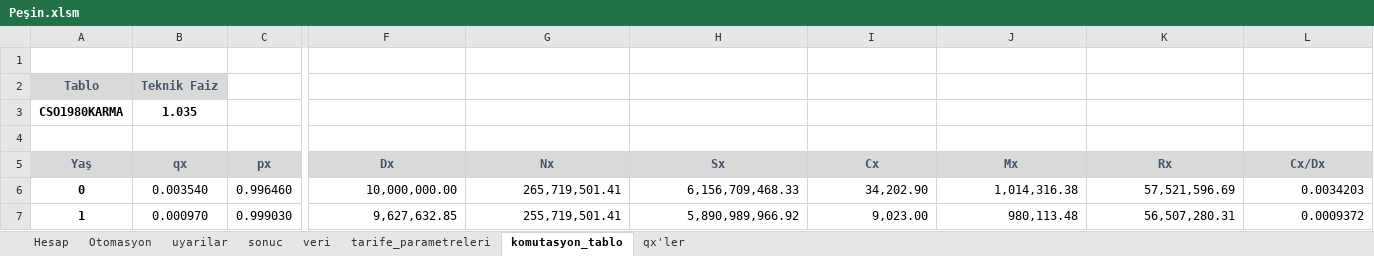
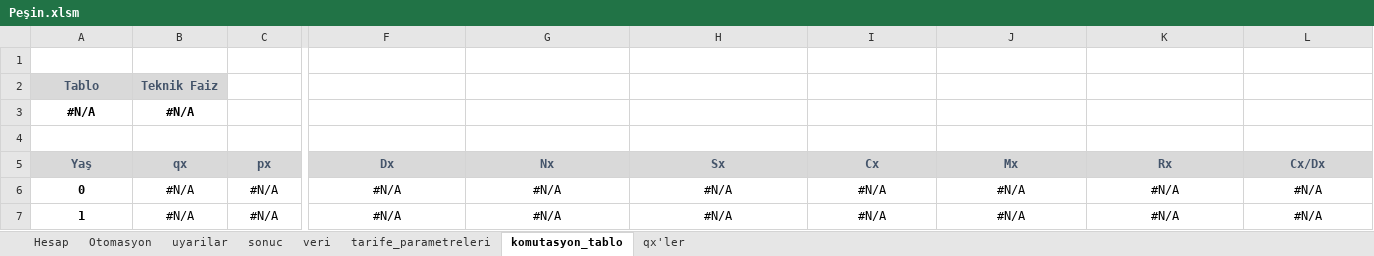
Before and after one commit to szshary/RPA, an Excel workbook: Automated Processes/Credit_Life_Insurance_Calculation/ExcelDocuments/Peşin.xlsm, sheet komutasyon_tablo, drawn as a sheet; only a part is shown, gaps mark what is left out; values as stored, in another font and other column widths than the file's, no borders; removed rows and columns are numbered as before the commit, all else as after; rows hold the shown columns only; the diff covers the shown part only; the diff names each change by its address in the sheet, - before the commit and + after, or states it on an @@ line.

```diff
--- a/Automated Processes/Credit_Life_Insurance_Calculation/ExcelDocuments/Peşin.xlsm (sheet komutasyon_tablo)
+++ b/Automated Processes/Credit_Life_Insurance_Calculation/ExcelDocuments/Peşin.xlsm (sheet komutasyon_tablo)
-row 3: CSO1980KARMA | 1.035
+row 3: #N/A | #N/A
-B6 (qx): 0.003540
+B6 (qx): #N/A
-C6 (px): 0.996460
+C6 (px): #N/A
-F6 (Dx): 10,000,000.00
+F6 (Dx): #N/A
-F6:L7 alignment: right
+F6:L7 alignment: center
-G6 (Nx): 265,719,501.41
+G6 (Nx): #N/A
-H6 (Sx): 6,156,709,468.33
+H6 (Sx): #N/A
-I6 (Cx): 34,202.90
+I6 (Cx): #N/A
-J6 (Mx): 1,014,316.38
+J6 (Mx): #N/A
-K6 (Rx): 57,521,596.69
+K6 (Rx): #N/A
-L6 (Cx/Dx): 0.0034203
+L6 (Cx/Dx): #N/A
-B7 (qx): 0.000970
+B7 (qx): #N/A
-C7 (px): 0.999030
+C7 (px): #N/A
-F7 (Dx): 9,627,632.85
+F7 (Dx): #N/A
-G7 (Nx): 255,719,501.41
+G7 (Nx): #N/A
-H7 (Sx): 5,890,989,966.92
+H7 (Sx): #N/A
-I7 (Cx): 9,023.00
+I7 (Cx): #N/A
-J7 (Mx): 980,113.48
+J7 (Mx): #N/A
-K7 (Rx): 56,507,280.31
+K7 (Rx): #N/A
-L7 (Cx/Dx): 0.0009372
+L7 (Cx/Dx): #N/A
```
Also changed, not shown: 1323 edited cells and cell formats elsewhere in this sheet, sheet Otomasyon, sheet Hesap, 5 other files.
